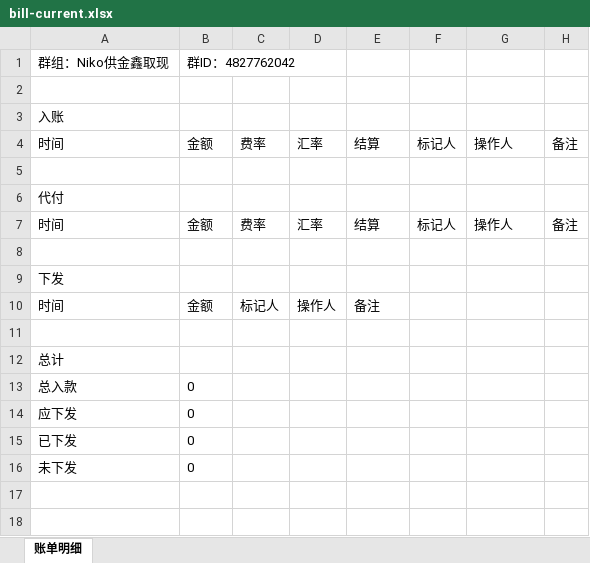
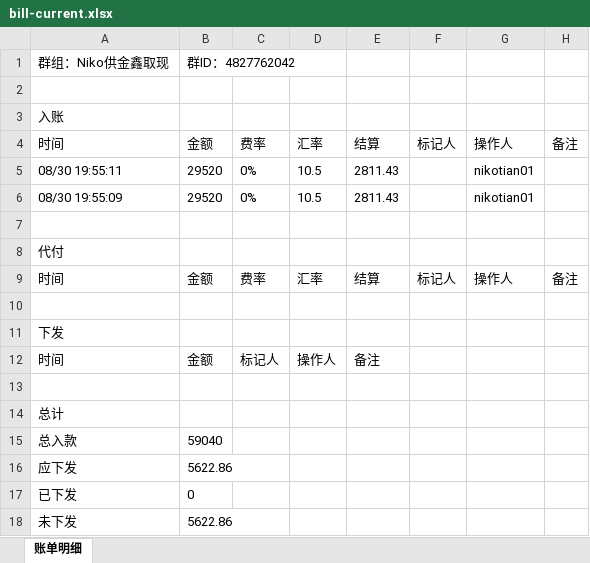
Before and after one commit to jzhangdan/botWeb, an Excel workbook: bills/JXZFSP01/-4827762042/1c1169f6ed02ce4b5b16731c147bfc91441938d2ebb4d960a59694eee8a91157/bill-current.xlsx, sheet 账单明细, drawn as a sheet; values as stored, in another font and other column widths than the file's, no borders; addresses are those after the commit; the diff names each change by its address in the sheet, - before the commit and + after, or states it on an @@ line.

Commit message:
update bill page -4827762042

```diff
--- a/bills/JXZFSP01/-4827762042/1c1169f6ed02ce4b5b16731c147bfc91441938d2ebb4d960a59694eee8a91157/bill-current.xlsx (sheet 账单明细)
+++ b/bills/JXZFSP01/-4827762042/1c1169f6ed02ce4b5b16731c147bfc91441938d2ebb4d960a59694eee8a91157/bill-current.xlsx (sheet 账单明细)
+row 5: 08/30 19:55:11 | 29520 | 0% | 10.5 | 2811.43 |  | nikotian01
+row 6: 08/30 19:55:09 | 29520 | 0% | 10.5 | 2811.43 |  | nikotian01
-B15: 0
+B15: 59040
-B16: 0
+B16: 5622.86
-B18: 0
+B18: 5622.86
```
